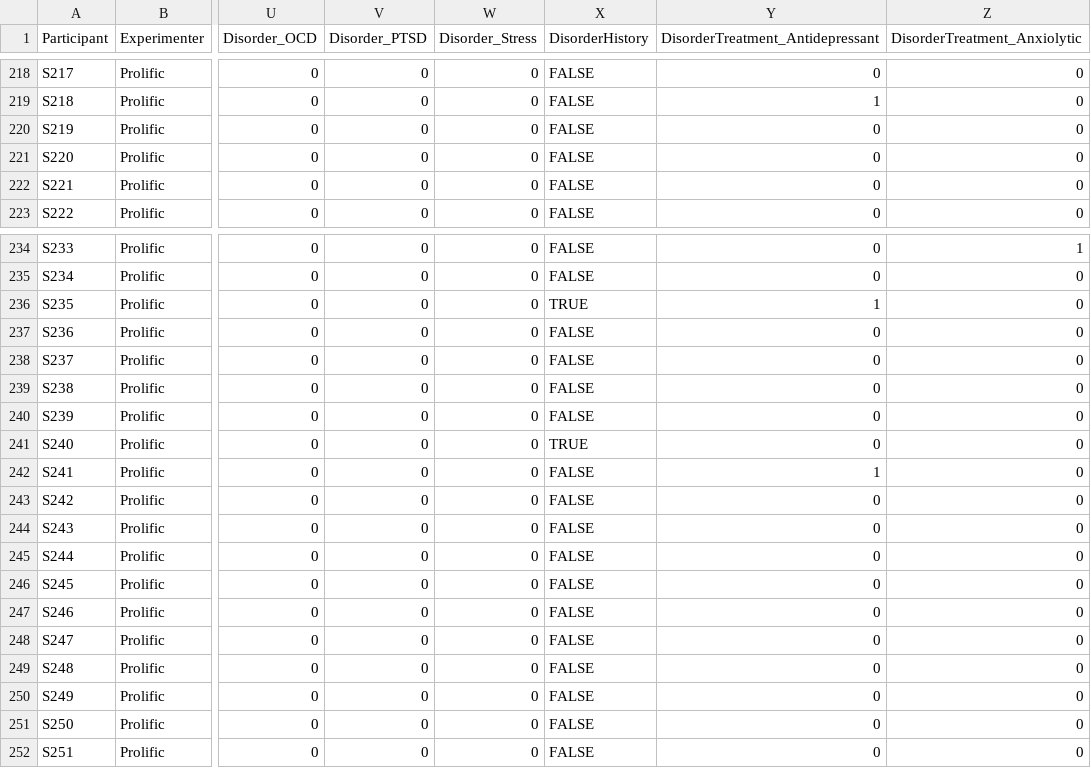
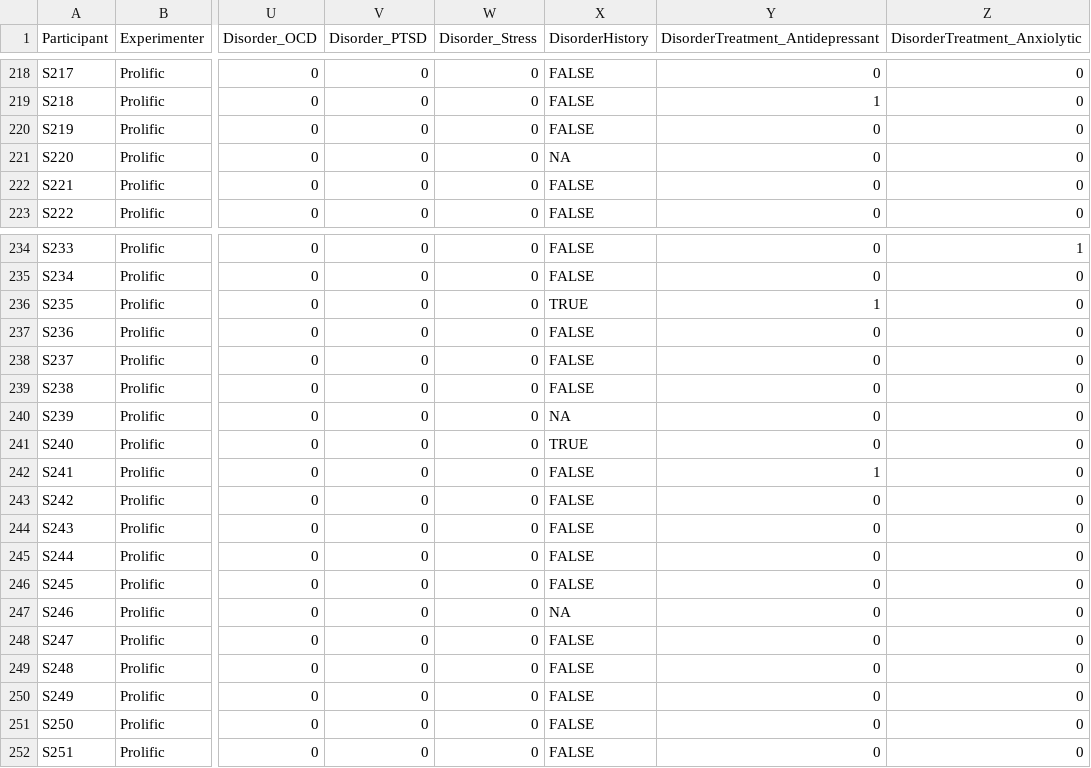
Before and after one commit to DominiqueMakowski/PHQ4R, a CSV file: study2/data/data.csv, drawn as a sheet; only a part is shown, gaps mark what is left out; the diff covers the shown part only; the diff names each change by its address in the sheet, - before the commit and + after, or states it on an @@ line.

```diff
--- a/study2/data/data.csv
+++ b/study2/data/data.csv
-X221 (DisorderHistory): FALSE
+X221 (DisorderHistory): NA
-X240 (DisorderHistory): FALSE
+X240 (DisorderHistory): NA
-X247 (DisorderHistory): FALSE
+X247 (DisorderHistory): NA
```
Also changed, not shown: 16 edited cells elsewhere in this file.
